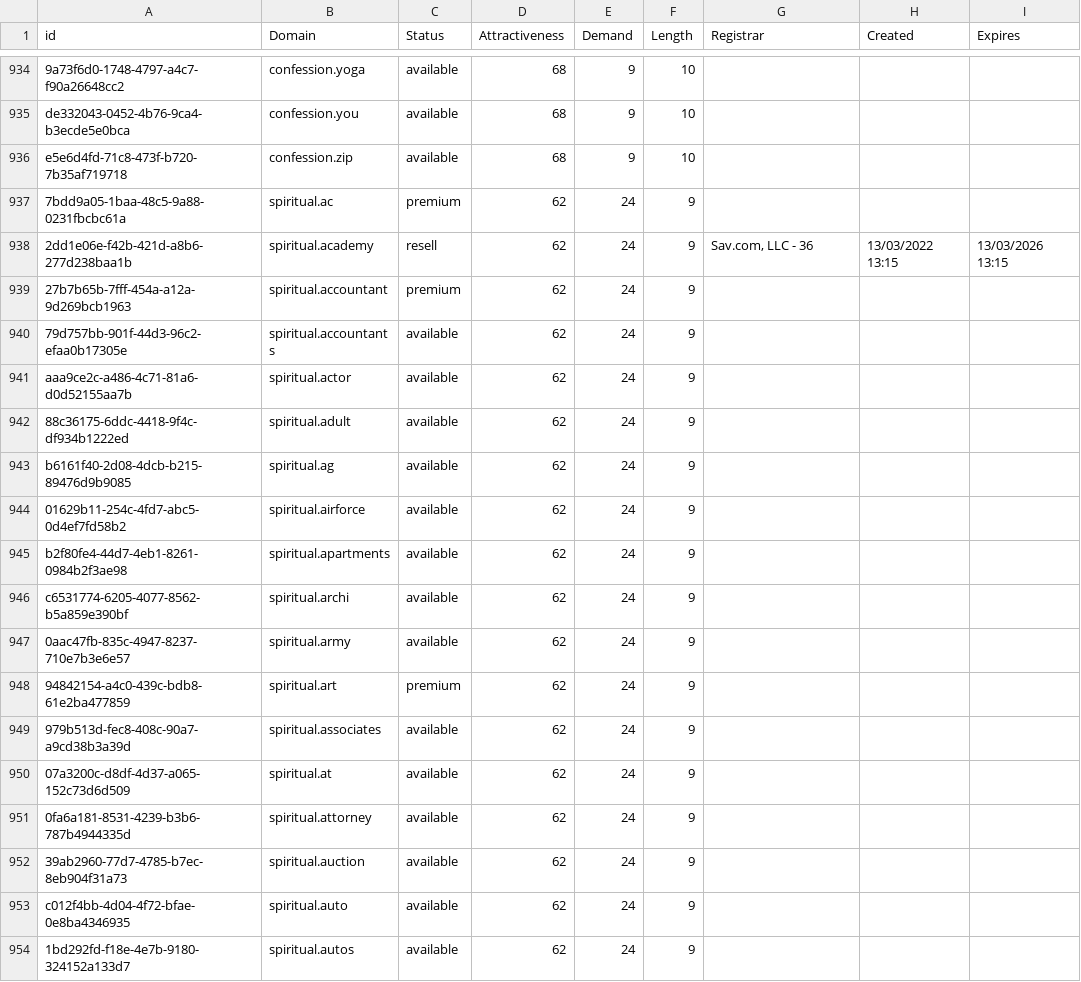
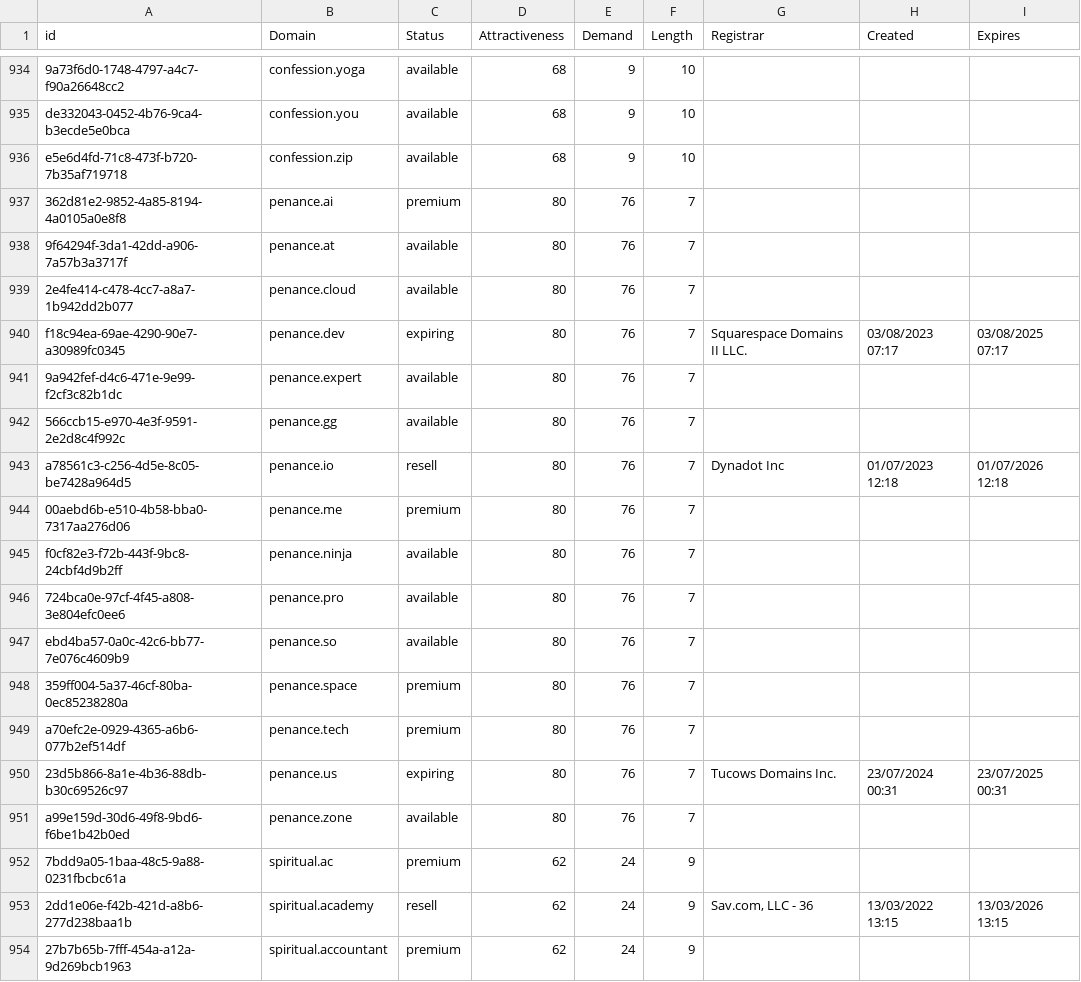
Before and after one commit to UniqueDomains/religion-oneword-domains, a CSV file: Religion.csv, drawn as a sheet; only a part is shown, gaps mark what is left out; the shorter side is filled out with more unchanged rows; the diff covers the shown part only.

Commit message:
Domains update

```diff
--- a/Religion.csv
+++ b/Religion.csv
@@ -936,2 +936,17 @@ de332043-0452-4b76-9ca4-b3ecde5e0bca,confession.you,available,68,9,10,,,
 e5e6d4fd-71c8-473f-b720-7b35af719718,confession.zip,available,68,9,10,,,
+362d81e2-9852-4a85-8194-4a0105a0e8f8,penance.ai,premium,80,76,7,,,
+9f64294f-3da1-42dd-a906-7a57b3a3717f,penance.at,available,80,76,7,,,
+2e4fe414-c478-4cc7-a8a7-1b942dd2b077,penance.cloud,available,80,76,7,,,
+f18c94ea-69ae-4290-90e7-a30989fc0345,penance.dev,expiring,80,76,7,Squarespace Domains II LLC.,03/08/2023 07:17,03/08/2025 07:17
+9a942fef-d4c6-471e-9e99-f2cf3c82b1dc,penance.expert,available,80,76,7,,,
+566ccb15-e970-4e3f-9591-2e2d8c4f992c,penance.gg,available,80,76,7,,,
+a78561c3-c256-4d5e-8c05-be7428a964d5,penance.io,resell,80,76,7,Dynadot Inc,01/07/2023 12:18,01/07/2026 12:18
+00aebd6b-e510-4b58-bba0-7317aa276d06,penance.me,premium,80,76,7,,,
+f0cf82e3-f72b-443f-9bc8-24cbf4d9b2ff,penance.ninja,available,80,76,7,,,
+724bca0e-97cf-4f45-a808-3e804efc0ee6,penance.pro,available,80,76,7,,,
+ebd4ba57-0a0c-42c6-bb77-7e076c4609b9,penance.so,available,80,76,7,,,
+359ff004-5a37-46cf-80ba-0ec85238280a,penance.space,premium,80,76,7,,,
+a70efc2e-0929-4365-a6b6-077b2ef514df,penance.tech,premium,80,76,7,,,
+23d5b866-8a1e-4b36-88db-b30c69526c97,penance.us,expiring,80,76,7,Tucows Domains Inc.,23/07/2024 00:31,23/07/2025 00:31
+a99e159d-30d6-49f8-9bd6-f6be1b42b0ed,penance.zone,available,80,76,7,,,
 7bdd9a05-1baa-48c5-9a88-0231fbcbc61a,spiritual.ac,premium,62,24,9,,,
```
Also changed, not shown: 15 removed rows elsewhere in this file, 2 other files.
